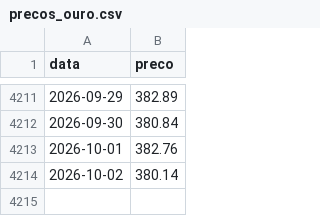
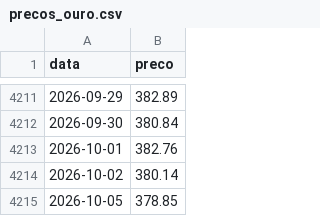
Before and after one commit to mickemanella-web/Ouro-tracker, a CSV file: precos_ouro.csv, drawn as a sheet; only a part is shown, gaps mark what is left out; the diff names each change by its address in the sheet, - before the commit and + after, or states it on an @@ line.

```diff
--- a/precos_ouro.csv
+++ b/precos_ouro.csv
+row 4215: 2026-10-05 | 378.85
```
Also changed, not shown: 1 other file.
